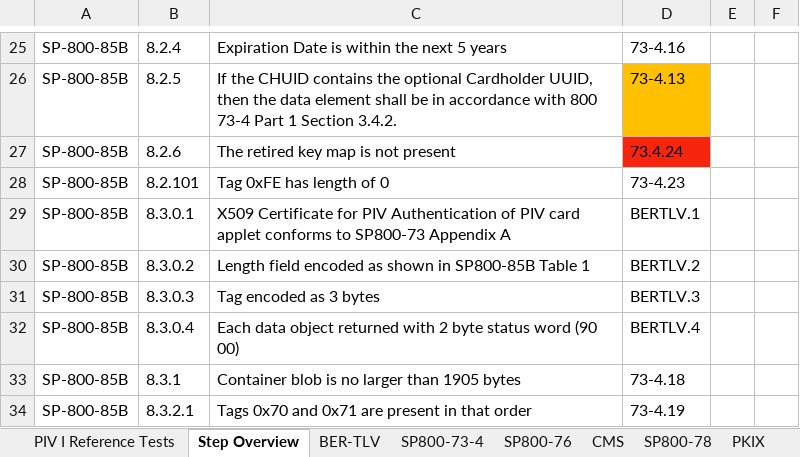
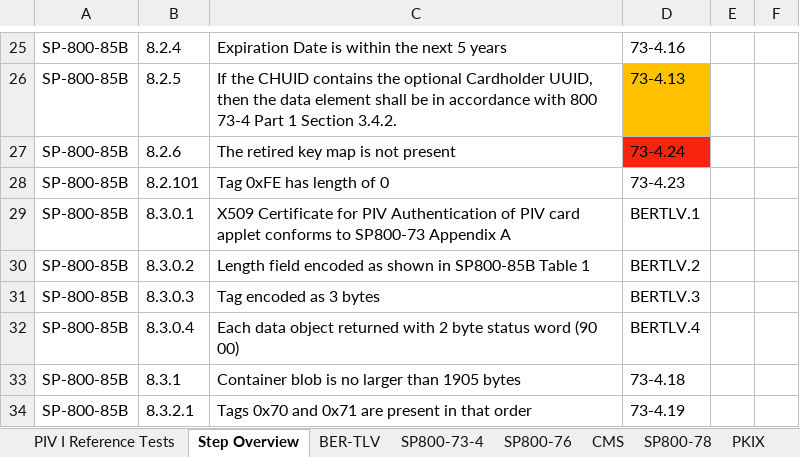
Before and after one commit to GSA/piv-conformance, an Excel workbook: docs/coverage-testing/85b_test_definitions_PIV_ICAM_Test_Cards_Exploded.xlsx, sheet Step Overview, drawn as a sheet; only a part is shown, gaps mark what is left out; values as stored, in another font and other column widths than the file's, no borders; the diff names each change by its address in the sheet, - before the commit and + after, or states it on an @@ line.

Commit message:
Fixed typo 73.4.24

```diff
--- a/docs/coverage-testing/85b_test_definitions_PIV_ICAM_Test_Cards_Exploded.xlsx (sheet Step Overview)
+++ b/docs/coverage-testing/85b_test_definitions_PIV_ICAM_Test_Cards_Exploded.xlsx (sheet Step Overview)
-D27: 73.4.24
+D27: 73-4.24
```
